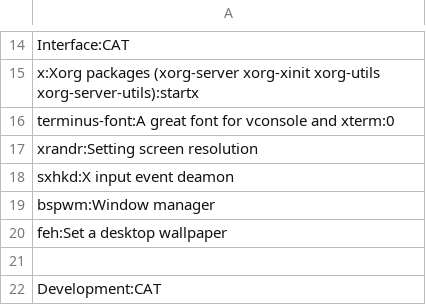
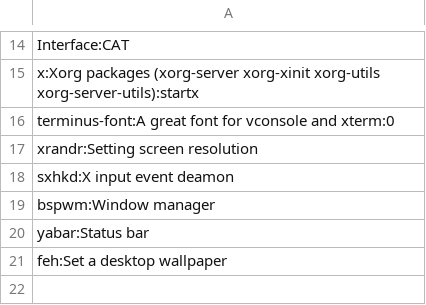
Before and after one commit to mbndr/arch-dotfiles, a CSV file: misc/software.csv, drawn as a sheet; only a part is shown, gaps mark what is left out; the shorter side is filled out with more unchanged rows.

Commit message:
add yabar

```diff
--- a/misc/software.csv
+++ b/misc/software.csv
@@ -19,2 +19,3 @@ sxhkd:X input event deamon
 bspwm:Window manager
+yabar:Status bar
 feh:Set a desktop wallpaper
```
Also changed, not shown: 2 other files.
